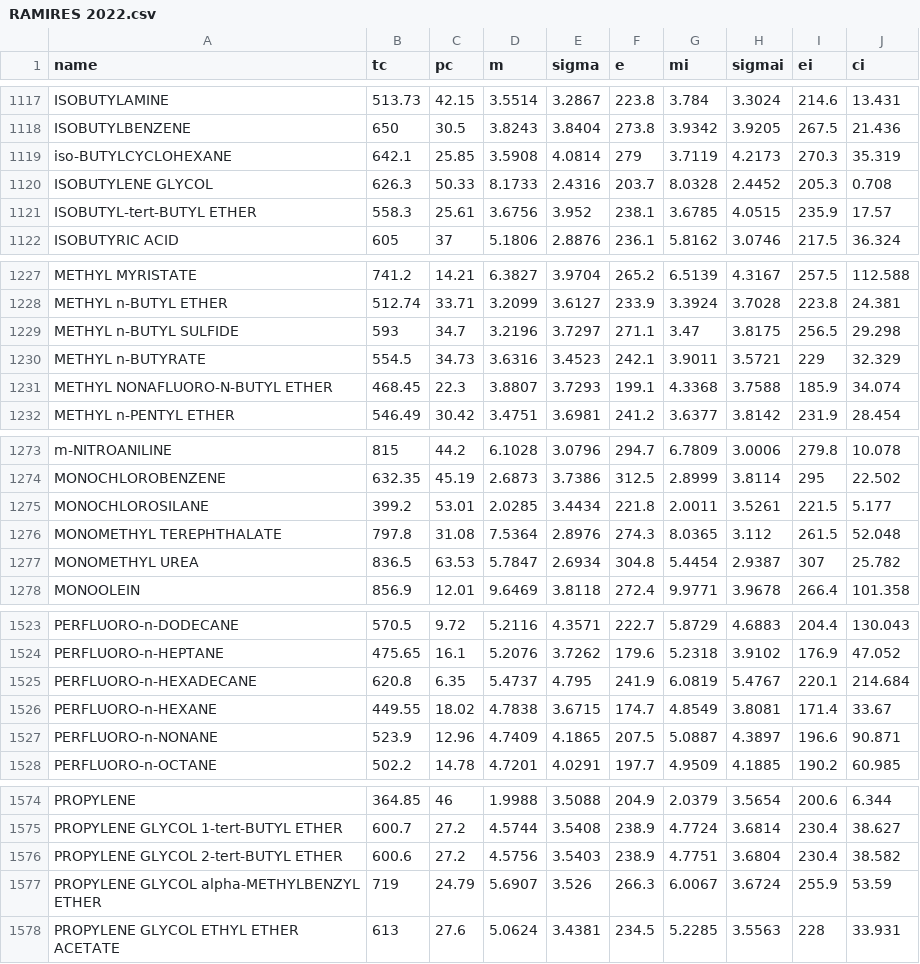
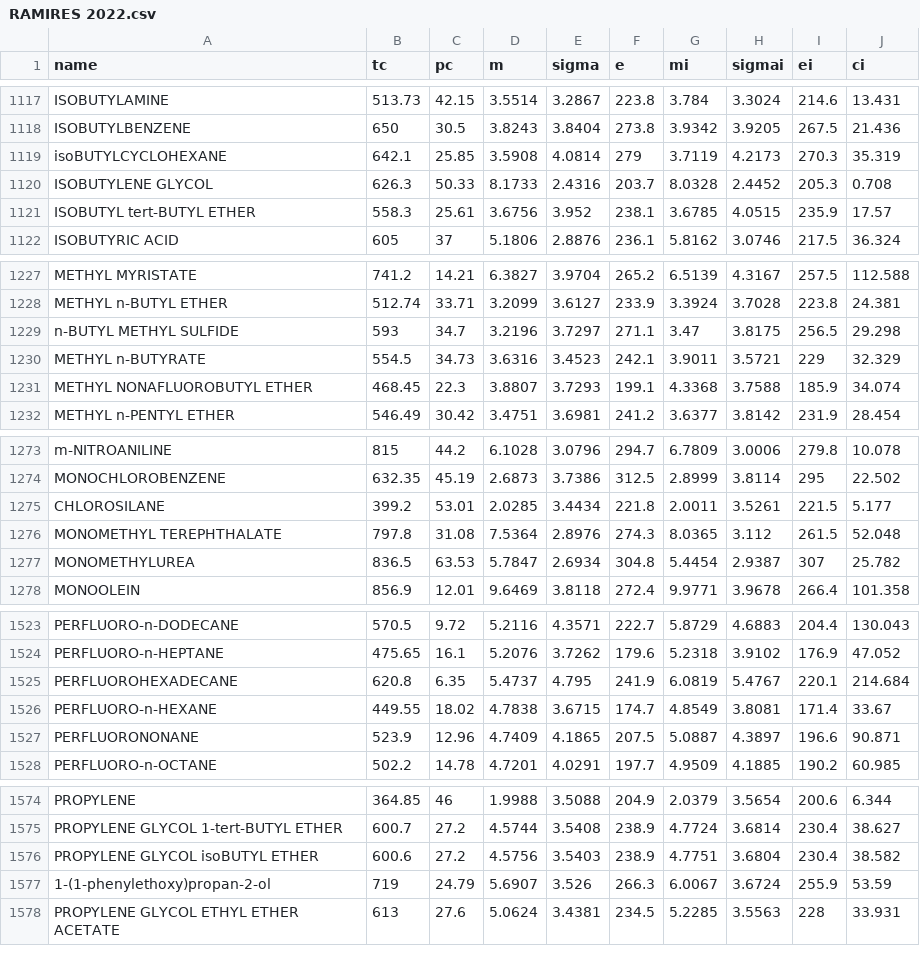
Before and after one commit to wildsonbbl/gnnepcsaft, a CSV file: data/ramirez2022/RAMIRES 2022.csv, drawn as a sheet; only a part is shown, gaps mark what is left out; the diff covers the shown part only.

Commit message:
pubchem updated mol name

```diff
--- a/data/ramirez2022/RAMIRES 2022.csv
+++ b/data/ramirez2022/RAMIRES 2022.csv
@@ -1118,5 +1118,5 @@ ISOBUTYLAMINE;513.73;42.15;3.5514;3.2867;223.8;3.784;3.3024;214.6;13.431
 ISOBUTYLBENZENE;650;30.5;3.8243;3.8404;273.8;3.9342;3.9205;267.5;21.436
-iso-BUTYLCYCLOHEXANE;642.1;25.85;3.5908;4.0814;279;3.7119;4.2173;270.3;35.319
+isoBUTYLCYCLOHEXANE;642.1;25.85;3.5908;4.0814;279;3.7119;4.2173;270.3;35.319
 ISOBUTYLENE GLYCOL;626.3;50.33;8.1733;2.4316;203.7;8.0328;2.4452;205.3;0.708
-ISOBUTYL-tert-BUTYL ETHER;558.3;25.61;3.6756;3.952;238.1;3.6785;4.0515;235.9;17.57
+ISOBUTYL tert-BUTYL ETHER;558.3;25.61;3.6756;3.952;238.1;3.6785;4.0515;235.9;17.57
 ISOBUTYRIC ACID;605;37;5.1806;2.8876;236.1;5.8162;3.0746;217.5;36.324
@@ -1228,5 +1228,5 @@ METHYL MYRISTATE;741.2;14.21;6.3827;3.9704;265.2;6.5139;4.3167;257.5;112.588
 METHYL n-BUTYL ETHER;512.74;33.71;3.2099;3.6127;233.9;3.3924;3.7028;223.8;24.381
-METHYL n-BUTYL SULFIDE;593;34.7;3.2196;3.7297;271.1;3.47;3.8175;256.5;29.298
+n-BUTYL METHYL SULFIDE;593;34.7;3.2196;3.7297;271.1;3.47;3.8175;256.5;29.298
 METHYL n-BUTYRATE;554.5;34.73;3.6316;3.4523;242.1;3.9011;3.5721;229;32.329
-METHYL NONAFLUORO-N-BUTYL ETHER;468.45;22.3;3.8807;3.7293;199.1;4.3368;3.7588;185.9;34.074
+METHYL NONAFLUOROBUTYL ETHER;468.45;22.3;3.8807;3.7293;199.1;4.3368;3.7588;185.9;34.074
 METHYL n-PENTYL ETHER;546.49;30.42;3.4751;3.6981;241.2;3.6377;3.8142;231.9;28.454
@@ -1274,5 +1274,5 @@ m-NITROANILINE;815;44.2;6.1028;3.0796;294.7;6.7809;3.0006;279.8;10.078
 MONOCHLOROBENZENE;632.35;45.19;2.6873;3.7386;312.5;2.8999;3.8114;295;22.502
-MONOCHLOROSILANE;399.2;53.01;2.0285;3.4434;221.8;2.0011;3.5261;221.5;5.177
+CHLOROSILANE;399.2;53.01;2.0285;3.4434;221.8;2.0011;3.5261;221.5;5.177
 MONOMETHYL TEREPHTHALATE;797.8;31.08;7.5364;2.8976;274.3;8.0365;3.112;261.5;52.048
-MONOMETHYL UREA;836.5;63.53;5.7847;2.6934;304.8;5.4454;2.9387;307;25.782
+MONOMETHYLUREA;836.5;63.53;5.7847;2.6934;304.8;5.4454;2.9387;307;25.782
 MONOOLEIN;856.9;12.01;9.6469;3.8118;272.4;9.9771;3.9678;266.4;101.358
@@ -1524,5 +1524,5 @@ PERFLUORO-n-DODECANE;570.5;9.72;5.2116;4.3571;222.7;5.8729;4.6883;204.4;130.043
 PERFLUORO-n-HEPTANE;475.65;16.1;5.2076;3.7262;179.6;5.2318;3.9102;176.9;47.052
-PERFLUORO-n-HEXADECANE;620.8;6.35;5.4737;4.795;241.9;6.0819;5.4767;220.1;214.684
+PERFLUOROHEXADECANE;620.8;6.35;5.4737;4.795;241.9;6.0819;5.4767;220.1;214.684
 PERFLUORO-n-HEXANE;449.55;18.02;4.7838;3.6715;174.7;4.8549;3.8081;171.4;33.67
-PERFLUORO-n-NONANE;523.9;12.96;4.7409;4.1865;207.5;5.0887;4.3897;196.6;90.871
+PERFLUORONONANE;523.9;12.96;4.7409;4.1865;207.5;5.0887;4.3897;196.6;90.871
 PERFLUORO-n-OCTANE;502.2;14.78;4.7201;4.0291;197.7;4.9509;4.1885;190.2;60.985
@@ -1575,4 +1575,4 @@ PROPYLENE;364.85;46;1.9988;3.5088;204.9;2.0379;3.5654;200.6;6.344
 PROPYLENE GLYCOL 1-tert-BUTYL ETHER;600.7;27.2;4.5744;3.5408;238.9;4.7724;3.6814;230.4;38.627
-PROPYLENE GLYCOL 2-tert-BUTYL ETHER;600.6;27.2;4.5756;3.5403;238.9;4.7751;3.6804;230.4;38.582
-PROPYLENE GLYCOL alpha-METHYLBENZYL ETHER;719;24.79;5.6907;3.526;266.3;6.0067;3.6724;255.9;53.59
+PROPYLENE GLYCOL isoBUTYL ETHER;600.6;27.2;4.5756;3.5403;238.9;4.7751;3.6804;230.4;38.582
+1-(1-phenylethoxy)propan-2-ol;719;24.79;5.6907;3.526;266.3;6.0067;3.6724;255.9;53.59
 PROPYLENE GLYCOL ETHYL ETHER ACETATE;613;27.6;5.0624;3.4381;234.5;5.2285;3.5563;228;33.931
```
Also changed, not shown: 30 edited cells elsewhere in this file.
